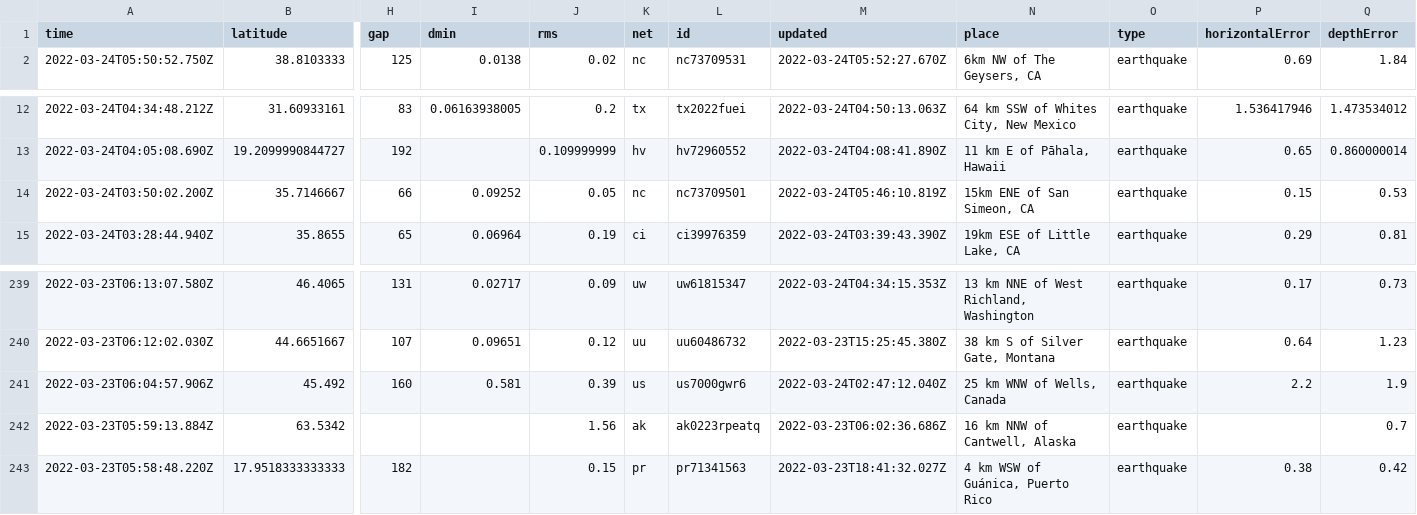
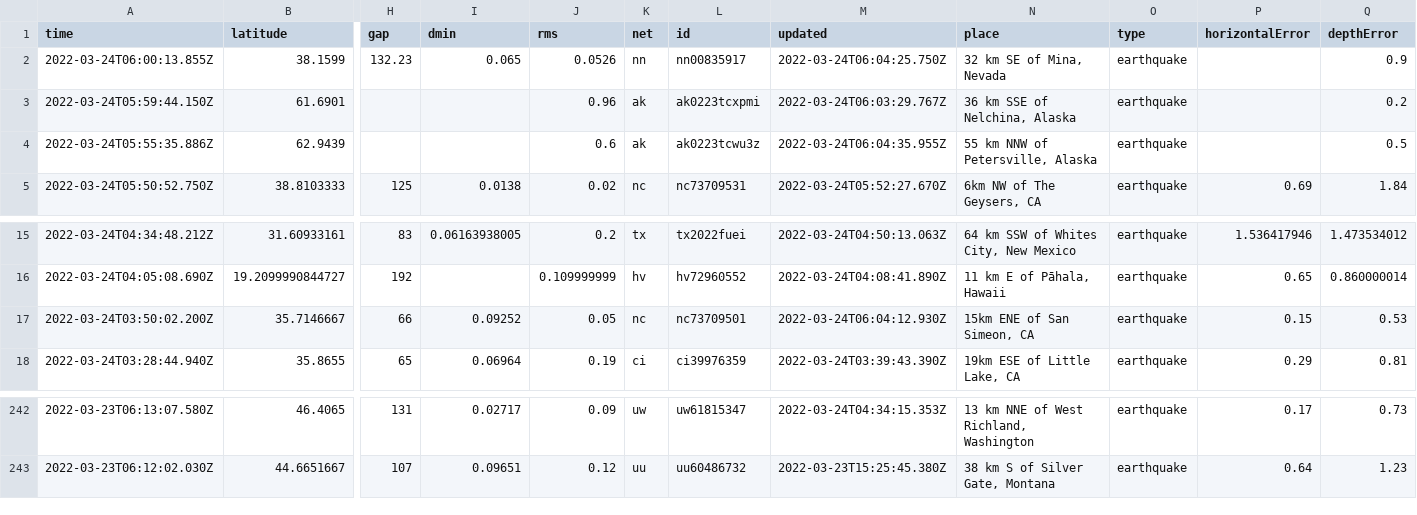
Before and after one commit to pbock/nicar22-github-actions, a CSV file: usgs_current.csv, drawn as a sheet; only a part is shown, gaps mark what is left out; removed rows and columns are numbered as before the commit, all else as after; rows hold the shown columns only; the diff names each change by its address in the sheet, - before the commit and + after, or states it on an @@ line.

```diff
--- a/usgs_current.csv
+++ b/usgs_current.csv
+row 2: 2022-03-24T06:00:13.855Z | 38.1599 | 132.23 | 0.065 | 0.0526 | nn | nn00835917 | 2022-03-24T06:04:25.750Z | 32 km SE of Mina, Nevada | earthquake |  | 0.9
+row 3: 2022-03-24T05:59:44.150Z | 61.6901 |  |  | 0.96 | ak | ak0223tcxpmi | 2022-03-24T06:03:29.767Z | 36 km SSE of Nelchina, Alaska | earthquake |  | 0.2
+row 4: 2022-03-24T05:55:35.886Z | 62.9439 |  |  | 0.6 | ak | ak0223tcwu3z | 2022-03-24T06:04:35.955Z | 55 km NNW of Petersville, Alaska | earthquake |  | 0.5
-M17 (updated): 2022-03-24T05:46:10.819Z
+M17 (updated): 2022-03-24T06:04:12.930Z
-row 241: 2022-03-23T06:04:57.906Z | 45.492 | 160 | 0.581 | 0.39 | us | us7000gwr6 | 2022-03-24T02:47:12.040Z | 25 km WNW of Wells, Canada | earthquake | 2.2 | 1.9
-row 242: 2022-03-23T05:59:13.884Z | 63.5342 |  |  | 1.56 | ak | ak0223rpeatq | 2022-03-23T06:02:36.686Z | 16 km NNW of Cantwell, Alaska | earthquake |  | 0.7
-row 243: 2022-03-23T05:58:48.220Z | 17.9518333333333 | 182 |  | 0.15 | pr | pr71341563 | 2022-03-23T18:41:32.027Z | 4 km WSW of Guánica, Puerto Rico | earthquake | 0.38 | 0.42
```
Also changed, not shown: usgs_main.csv.
